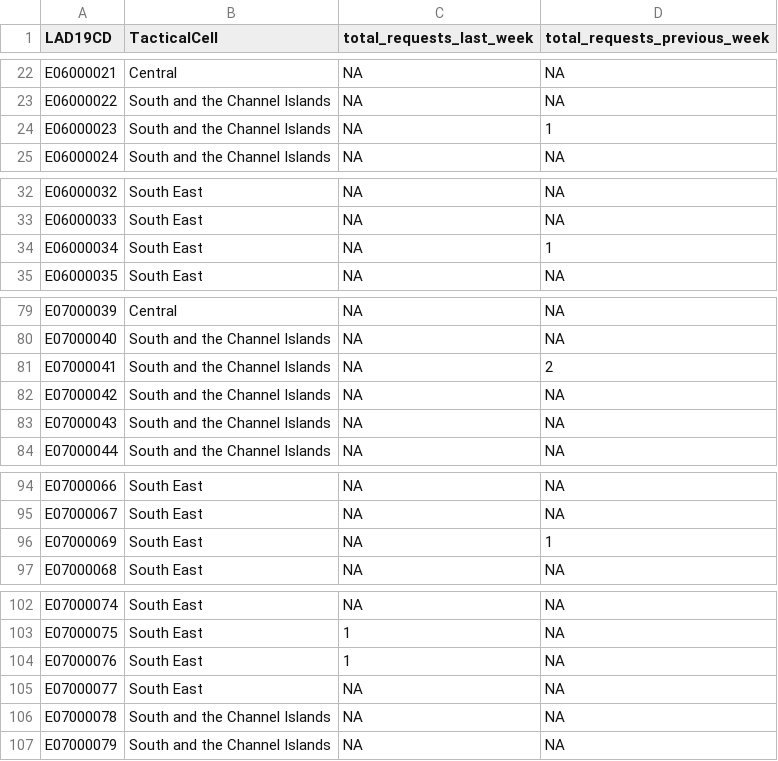
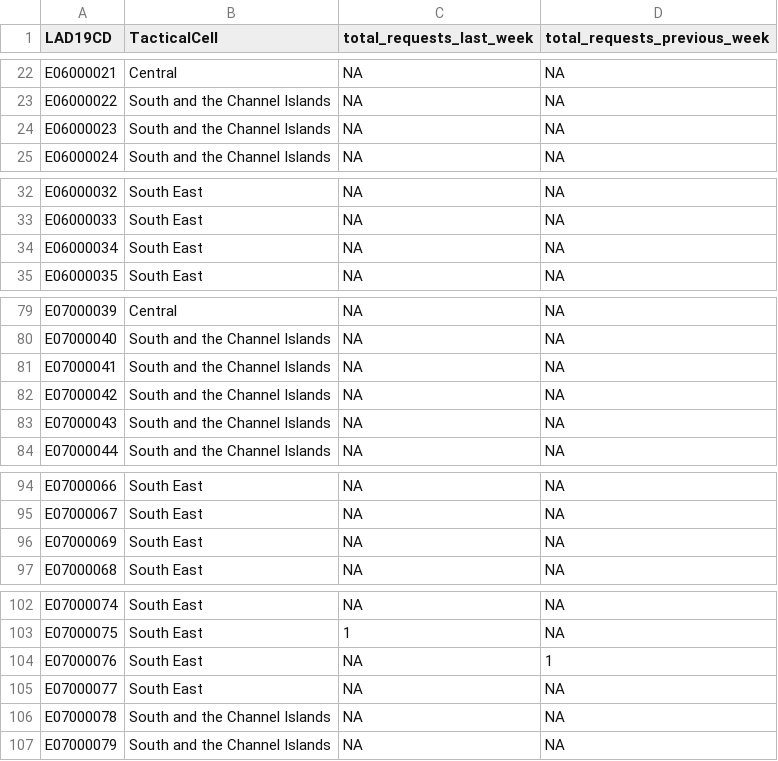
Before and after one commit to VCS-Emergencies-Partnership/r-shiny-web-apps, a CSV file: packages/dashboard/data/vcs_indicators/requests_this_week_and_last.csv, drawn as a sheet; only a part is shown, gaps mark what is left out; the diff covers the shown part only.

```diff
--- a/packages/dashboard/data/vcs_indicators/requests_this_week_and_last.csv
+++ b/packages/dashboard/data/vcs_indicators/requests_this_week_and_last.csv
@@ -23,3 +23,3 @@ E06000021,Central,NA,NA
 E06000022,South and the Channel Islands,NA,NA
-E06000023,South and the Channel Islands,NA,1
+E06000023,South and the Channel Islands,NA,NA
 E06000024,South and the Channel Islands,NA,NA
@@ -33,3 +33,3 @@ E06000032,South East,NA,NA
 E06000033,South East,NA,NA
-E06000034,South East,NA,1
+E06000034,South East,NA,NA
 E06000035,South East,NA,NA
@@ -80,3 +80,3 @@ E07000039,Central,NA,NA
 E07000040,South and the Channel Islands,NA,NA
-E07000041,South and the Channel Islands,NA,2
+E07000041,South and the Channel Islands,NA,NA
 E07000042,South and the Channel Islands,NA,NA
@@ -95,3 +95,3 @@ E07000066,South East,NA,NA
 E07000067,South East,NA,NA
-E07000069,South East,NA,1
+E07000069,South East,NA,NA
 E07000068,South East,NA,NA
@@ -103,3 +103,3 @@ E07000074,South East,NA,NA
 E07000075,South East,1,NA
-E07000076,South East,1,NA
+E07000076,South East,NA,1
 E07000077,South East,NA,NA
```
Also changed, not shown: 2 edited cells elsewhere in this file, packages/dashboard/data/areas_to_focus/areas2focus_covid.csv, 6 other files.
